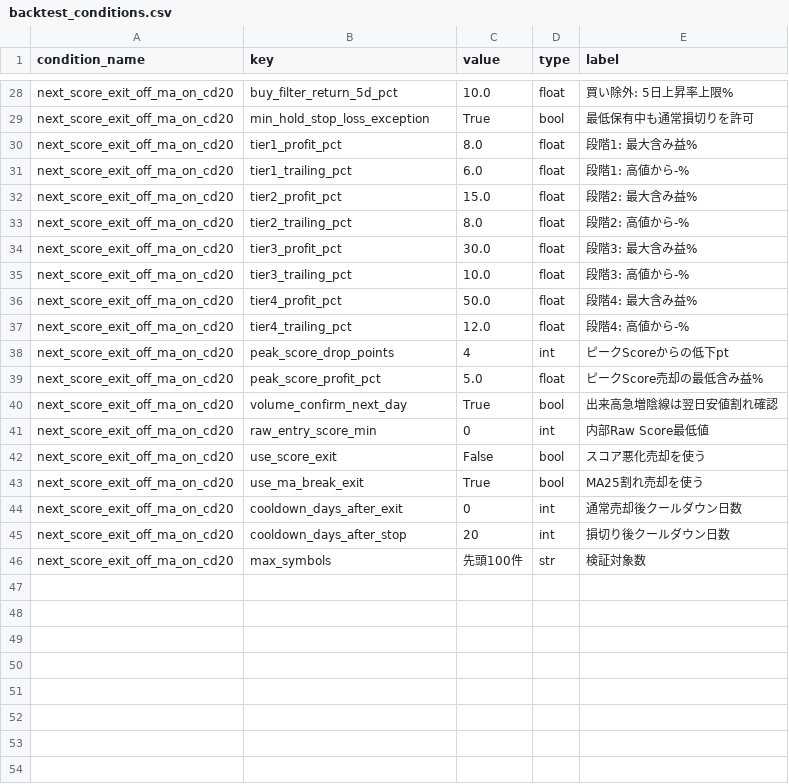
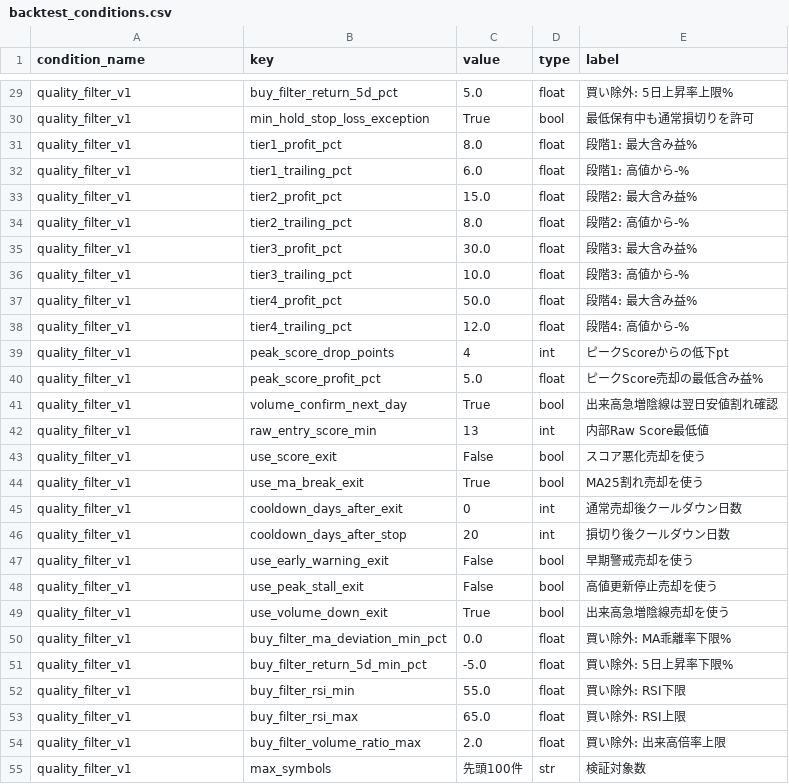
Before and after one commit to Karipyst/stock-lab, a CSV file: backtest_conditions.csv, drawn as a sheet; only a part is shown, gaps mark what is left out; addresses are those after the commit; the diff covers the shown part only; the diff names each change by its address in the sheet, - before the commit and + after, or states it on an @@ line.

```diff
--- a/backtest_conditions.csv
+++ b/backtest_conditions.csv
-A29:A46 (condition_name): next_score_exit_off_ma_on_cd20
+A29:A46 (condition_name): quality_filter_v1
-C29 (value): 10.0
+C29 (value): 5.0
-C42 (value): 0
+C42 (value): 13
+row 47: quality_filter_v1 | use_early_warning_exit | False | bool | 早期警戒売却を使う
+row 48: quality_filter_v1 | use_peak_stall_exit | False | bool | 高値更新停止売却を使う
+row 49: quality_filter_v1 | use_volume_down_exit | True | bool | 出来高急増陰線売却を使う
+row 50: quality_filter_v1 | buy_filter_ma_deviation_min_pct | 0.0 | float | 買い除外: MA乖離率下限%
+row 51: quality_filter_v1 | buy_filter_return_5d_min_pct | -5.0 | float | 買い除外: 5日上昇率下限%
+row 52: quality_filter_v1 | buy_filter_rsi_min | 55.0 | float | 買い除外: RSI下限
+row 53: quality_filter_v1 | buy_filter_rsi_max | 65.0 | float | 買い除外: RSI上限
+row 54: quality_filter_v1 | buy_filter_volume_ratio_max | 2.0 | float | 買い除外: 出来高倍率上限
-A55 (condition_name): next_score_exit_off_ma_on_cd20
+A55 (condition_name): quality_filter_v1
```
Also changed, not shown: 1 added row and 27 edited cells elsewhere in this file, 1 other file.
